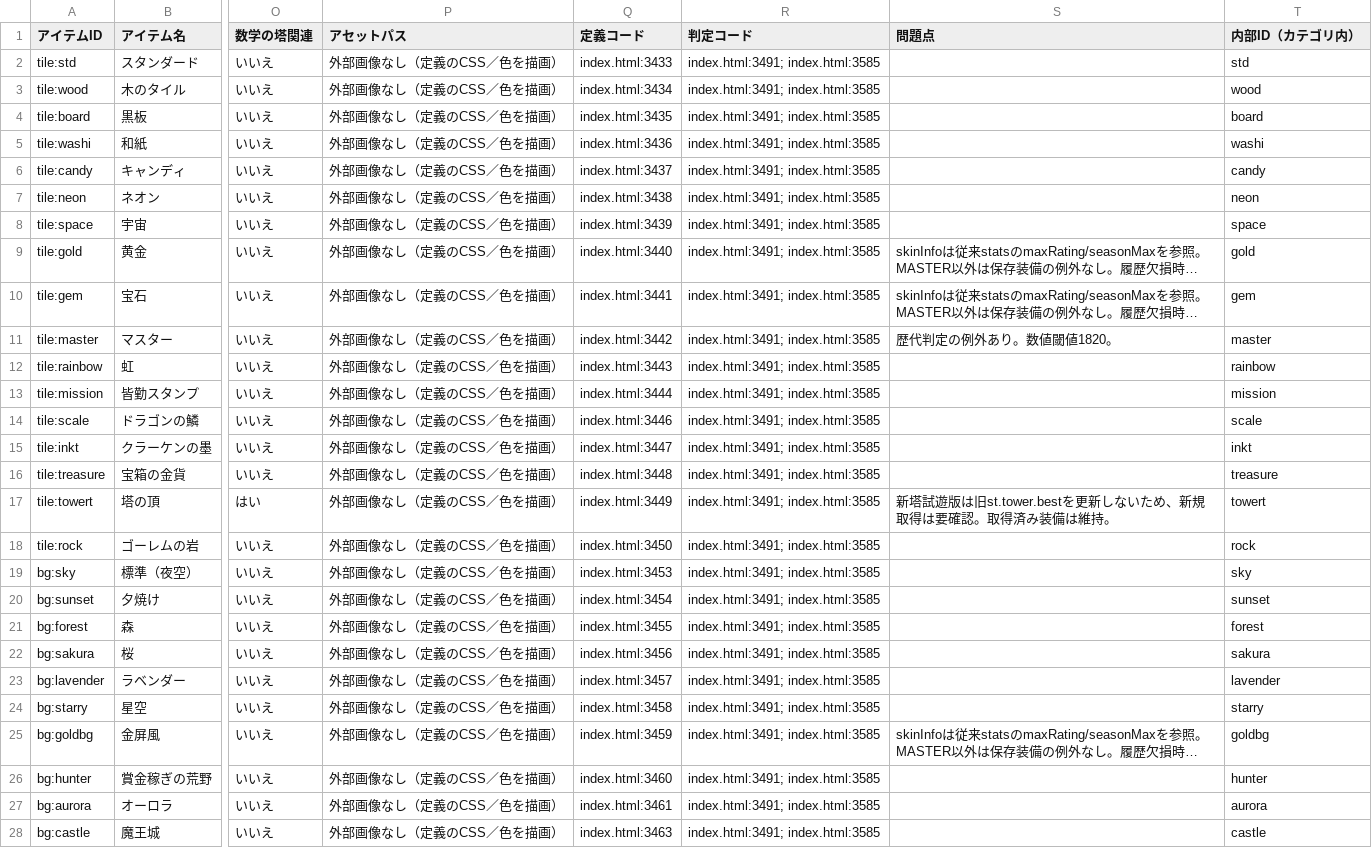
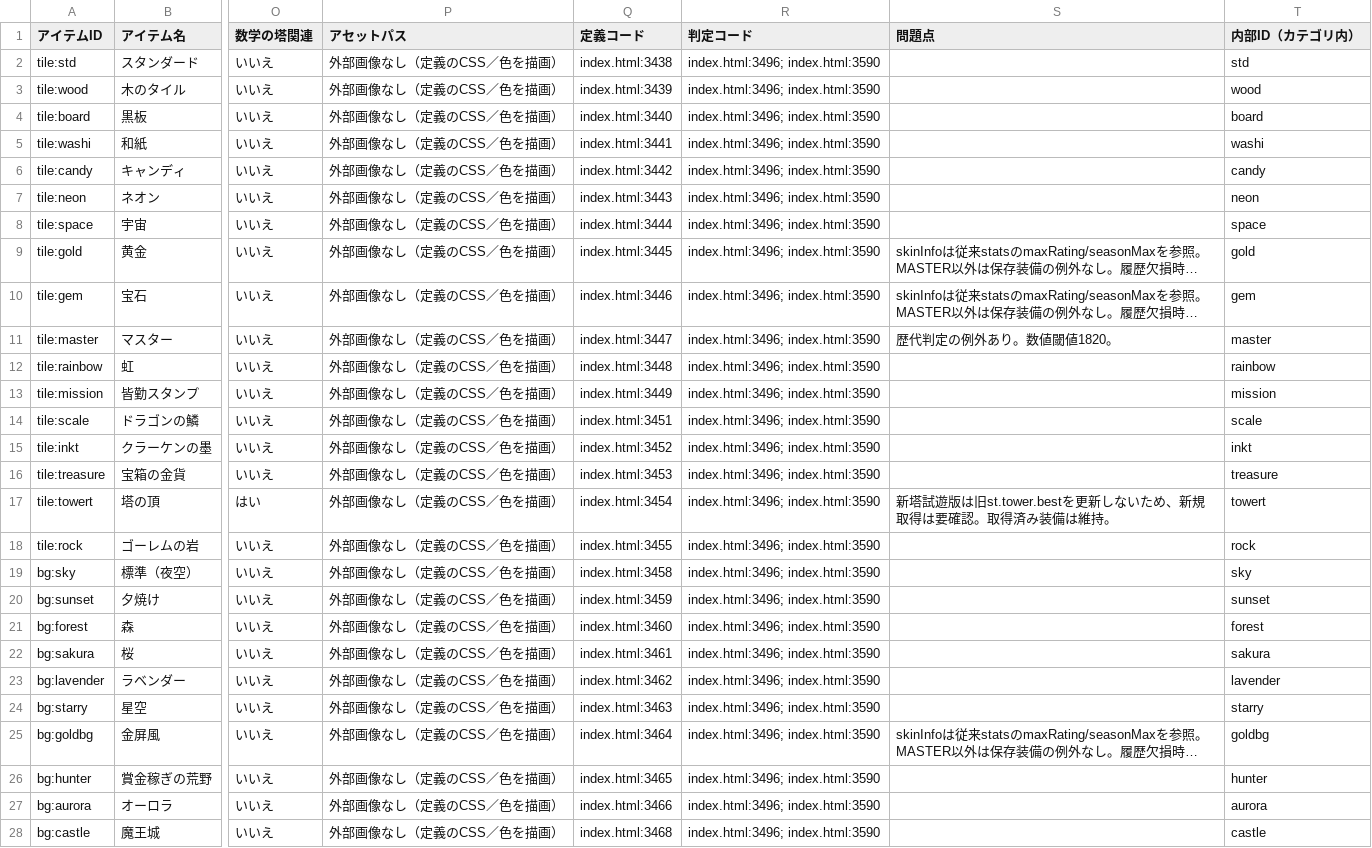
Before and after one commit to asumax1128/factorfactor, a CSV file: reports/cosmetics_inventory.csv, drawn as a sheet; only a part is shown, gaps mark what is left out; long unchanged cells end in …; the diff covers the shown part only; the diff names each change by its address in the sheet, - before the commit and + after, or states it on an @@ line.

```diff
--- a/reports/cosmetics_inventory.csv
+++ b/reports/cosmetics_inventory.csv
-Q2 (定義コード): index.html:3433
+Q2 (定義コード): index.html:3438
-R2:R28 (判定コード): index.html:3491; index.html:3585
+R2:R28 (判定コード): index.html:3496; index.html:3590
-Q3 (定義コード): index.html:3434
+Q3 (定義コード): index.html:3439
-Q4 (定義コード): index.html:3435
+Q4 (定義コード): index.html:3440
-Q5 (定義コード): index.html:3436
+Q5 (定義コード): index.html:3441
-Q6 (定義コード): index.html:3437
+Q6 (定義コード): index.html:3442
-Q7 (定義コード): index.html:3438
+Q7 (定義コード): index.html:3443
-Q8 (定義コード): index.html:3439
+Q8 (定義コード): index.html:3444
-Q9 (定義コード): index.html:3440
+Q9 (定義コード): index.html:3445
-Q10 (定義コード): index.html:3441
+Q10 (定義コード): index.html:3446
-Q11 (定義コード): index.html:3442
+Q11 (定義コード): index.html:3447
-Q12 (定義コード): index.html:3443
+Q12 (定義コード): index.html:3448
-Q13 (定義コード): index.html:3444
+Q13 (定義コード): index.html:3449
-Q14 (定義コード): index.html:3446
+Q14 (定義コード): index.html:3451
-Q15 (定義コード): index.html:3447
+Q15 (定義コード): index.html:3452
-Q16 (定義コード): index.html:3448
+Q16 (定義コード): index.html:3453
-Q17 (定義コード): index.html:3449
+Q17 (定義コード): index.html:3454
-Q18 (定義コード): index.html:3450
+Q18 (定義コード): index.html:3455
-Q19 (定義コード): index.html:3453
+Q19 (定義コード): index.html:3458
-Q20 (定義コード): index.html:3454
+Q20 (定義コード): index.html:3459
-Q21 (定義コード): index.html:3455
+Q21 (定義コード): index.html:3460
-Q22 (定義コード): index.html:3456
+Q22 (定義コード): index.html:3461
-Q23 (定義コード): index.html:3457
+Q23 (定義コード): index.html:3462
-Q24 (定義コード): index.html:3458
+Q24 (定義コード): index.html:3463
-Q25 (定義コード): index.html:3459
+Q25 (定義コード): index.html:3464
-Q26 (定義コード): index.html:3460
+Q26 (定義コード): index.html:3465
-Q27 (定義コード): index.html:3461
+Q27 (定義コード): index.html:3466
-Q28 (定義コード): index.html:3463
+Q28 (定義コード): index.html:3468
```
Also changed, not shown: 20 edited cells elsewhere in this file, reports/achievements_inventory.csv, reports/titles_inventory.csv, 20 other files.
